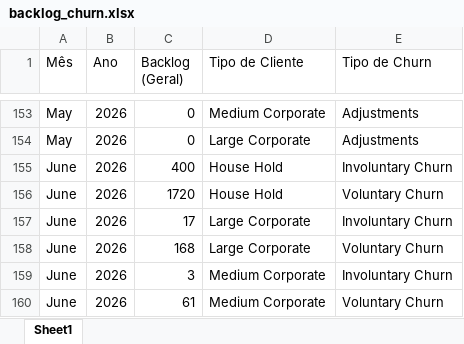
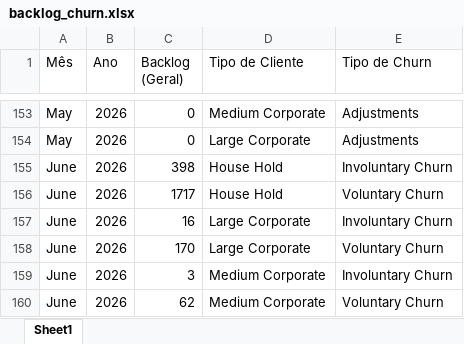
Before and after one commit to pedrofregulhe/churn_brazil, an Excel workbook: backlog_churn.xlsx, sheet Sheet1, drawn as a sheet; only a part is shown, gaps mark what is left out; values as stored, in another font and other column widths than the file's, no borders; the diff names each change by its address in the sheet, - before the commit and + after, or states it on an @@ line.

```diff
--- a/backlog_churn.xlsx (sheet Sheet1)
+++ b/backlog_churn.xlsx (sheet Sheet1)
-C155 (Backlog (Geral)): 400
+C155 (Backlog (Geral)): 398
-C156 (Backlog (Geral)): 1720
+C156 (Backlog (Geral)): 1717
-C157 (Backlog (Geral)): 17
+C157 (Backlog (Geral)): 16
-C158 (Backlog (Geral)): 168
+C158 (Backlog (Geral)): 170
-C160 (Backlog (Geral)): 61
+C160 (Backlog (Geral)): 62
```
Also changed, not shown: churn_2026.xlsx, criação_2026.xlsx, 2 other files.
